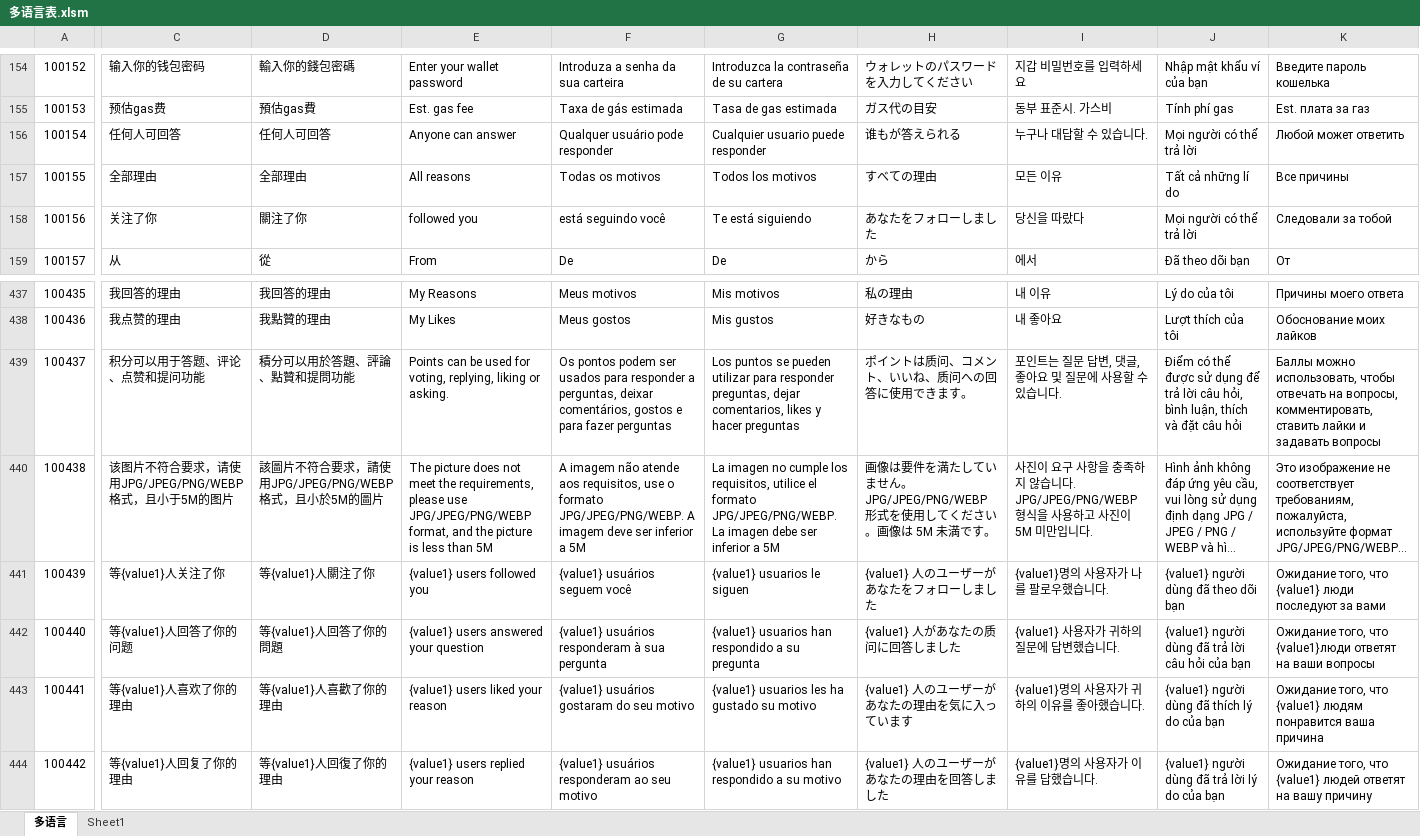
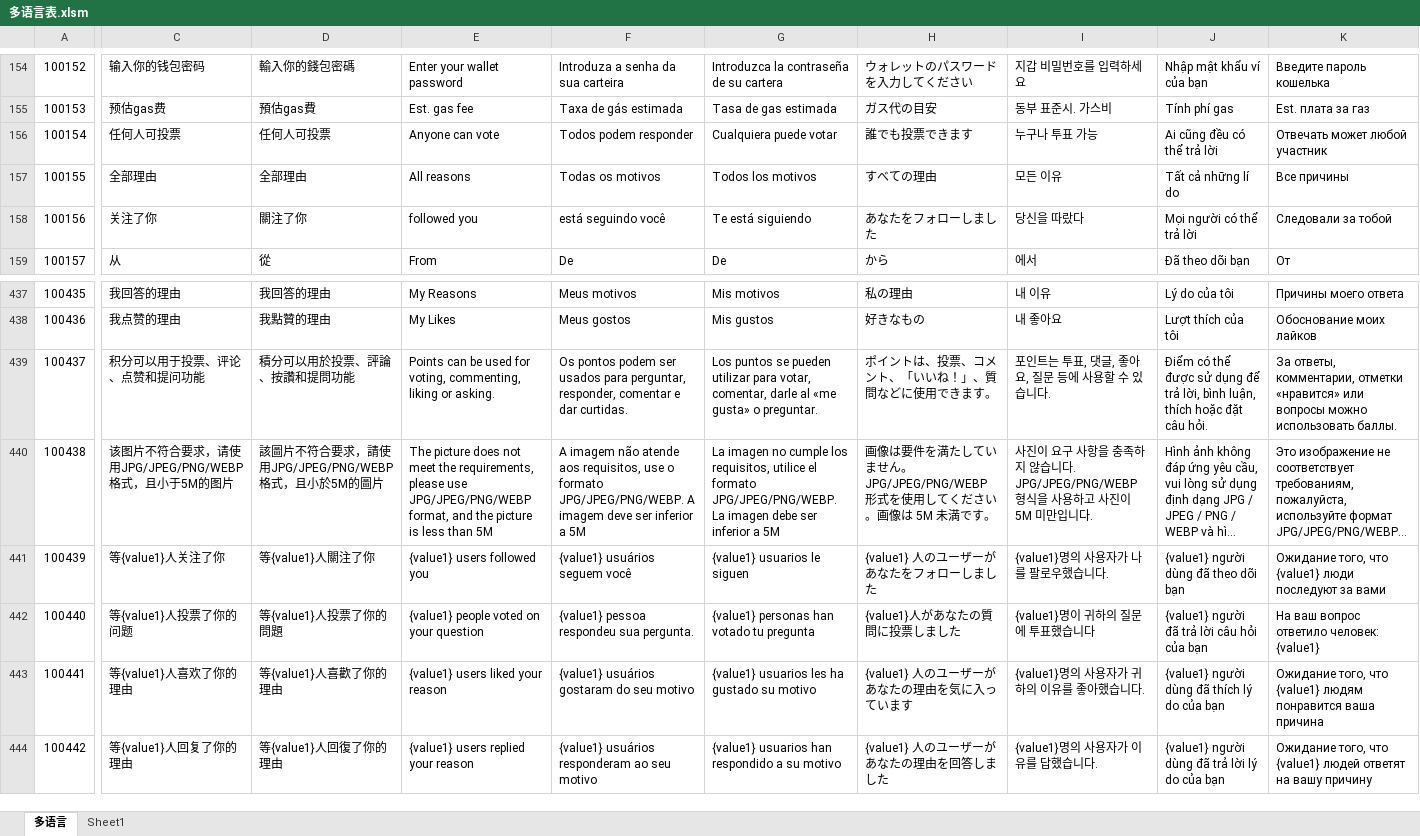
Before and after one commit to liujianyu57/socrates-lang, an Excel workbook: 多语言表.xlsm, sheet 多语言, drawn as a sheet; only a part is shown, gaps mark what is left out; long unchanged cells end in …; values as stored, in another font and other column widths than the file's, no borders; charts and pictures and conditional formats not drawn; the diff covers the shown part only; the diff names each change by its address in the sheet, - before the commit and + after, or states it on an @@ line.

```diff
--- a/多语言表.xlsm (sheet 多语言)
+++ b/多语言表.xlsm (sheet 多语言)
-C156: 任何人可回答
+C156: 任何人可投票
-D156: 任何人可回答
+D156: 任何人可投票
-E156: Anyone can answer
+E156: Anyone can vote
-F156: Qualquer usuário pode responder
+F156: Todos podem responder
-G156: Cualquier usuario puede responder
+G156: Cualquiera puede votar
-H156: 谁もが答えられる
+H156: 誰でも投票できます
-I156: 누구나 대답할 수 있습니다.
+I156: 누구나 투표 가능
-J156: Mọi người có thể trả lời
+J156: Ai cũng đều có thể trả lời
-K156: Любой может ответить
+K156: Отвечать может любой участник
-C439: 积分可以用于答题、评论、点赞和提问功能
+C439: 积分可以用于投票、评论、点赞和提问功能
-D439: 積分可以用於答題、評論、點贊和提問功能
+D439: 積分可以用於投票、評論、按讚和提問功能
-E439: …for voting, replying, liking or…
+E439: …for voting, commenting, liking or…
-F439: …usados para responder a perguntas, deixar comentários, gostos e para fazer perguntas
+F439: …usados para perguntar, responder, comentar e dar curtidas.
-G439: …utilizar para responder preguntas, dejar comentarios, likes y hacer preguntas
+G439: …utilizar para votar, comentar, darle al «me gusta» o preguntar.
-H439: ポイントは质问、コメント、いいね、质问への回答に使用できます。
+H439: ポイントは、投票、コメント、「いいね！」、質問などに使用できます。
-I439: 포인트는 질문 답변, 댓글, 좋아요 및 질문에 사용할 수 있습니다.
+I439: 포인트는 투표, 댓글, 좋아요, 질문 등에 사용할 수 있습니다.
-J439: …để trả lời câu hỏi, bình luận, thích và đặt câu hỏi
+J439: …để trả lời, bình luận, thích hoặc đặt câu hỏi.
-K439: Баллы можно использовать, чтобы отвечать на вопросы, комментировать, ставить лайки и задавать вопросы
+K439: За ответы, комментарии, отметки «нравится» или вопросы можно использовать баллы.
-C442: 等{value1}人回答了你的问题
+C442: 等{value1}人投票了你的问题
-D442: 等{value1}人回答了你的問題
+D442: 等{value1}人投票了你的問題
-E442: {value1} users answered your question
+E442: {value1} people voted on your question
-F442: {value1} usuários responderam à sua pergunta
+F442: {value1} pessoa respondeu sua pergunta.
-G442: {value1} usuarios han respondido a su pregunta
+G442: {value1} personas han votado tu pregunta
-H442: {value1} 人があなたの质问に回答しました
+H442: {value1}人があなたの質問に投票しました
-I442: {value1} 사용자가 귀하의 질문에 답변했습니다.
+I442: {value1}명이 귀하의 질문에 투표했습니다
-J442: {value1} người dùng đã trả lời câu hỏi của bạn
+J442: {value1} người đã trả lời câu hỏi của bạn
-K442: Ожидание того, что {value1}люди ответят на ваши вопросы
+K442: На ваш вопрос ответило человек: {value1}
```
Also changed, not shown: 562 edited cells elsewhere in this sheet, 9 other files.
